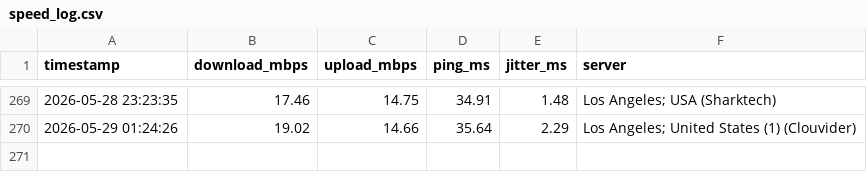
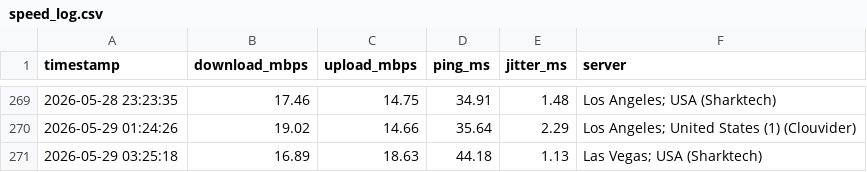
Before and after one commit to CommanderBotson93/speedtest-data, a CSV file: speed_log.csv, drawn as a sheet; only a part is shown, gaps mark what is left out.

Commit message:
speed data 2026-05-29 03:25

```diff
--- a/speed_log.csv
+++ b/speed_log.csv
@@ -270 +270,2 @@ timestamp,download_mbps,upload_mbps,ping_ms,jitter_ms,server
 2026-05-29 01:24:26,19.02,14.66,35.64,2.29,Los Angeles; United States (1) (Clouvider)
+2026-05-29 03:25:18,16.89,18.63,44.18,1.13,Las Vegas; USA (Sharktech)
```
